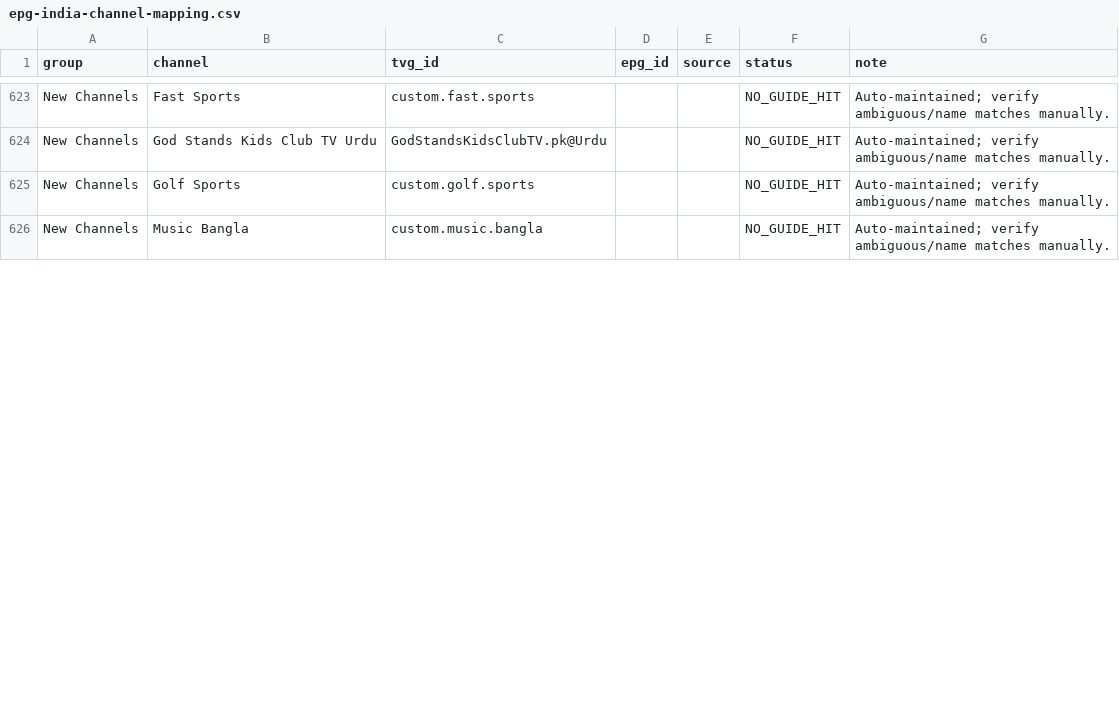
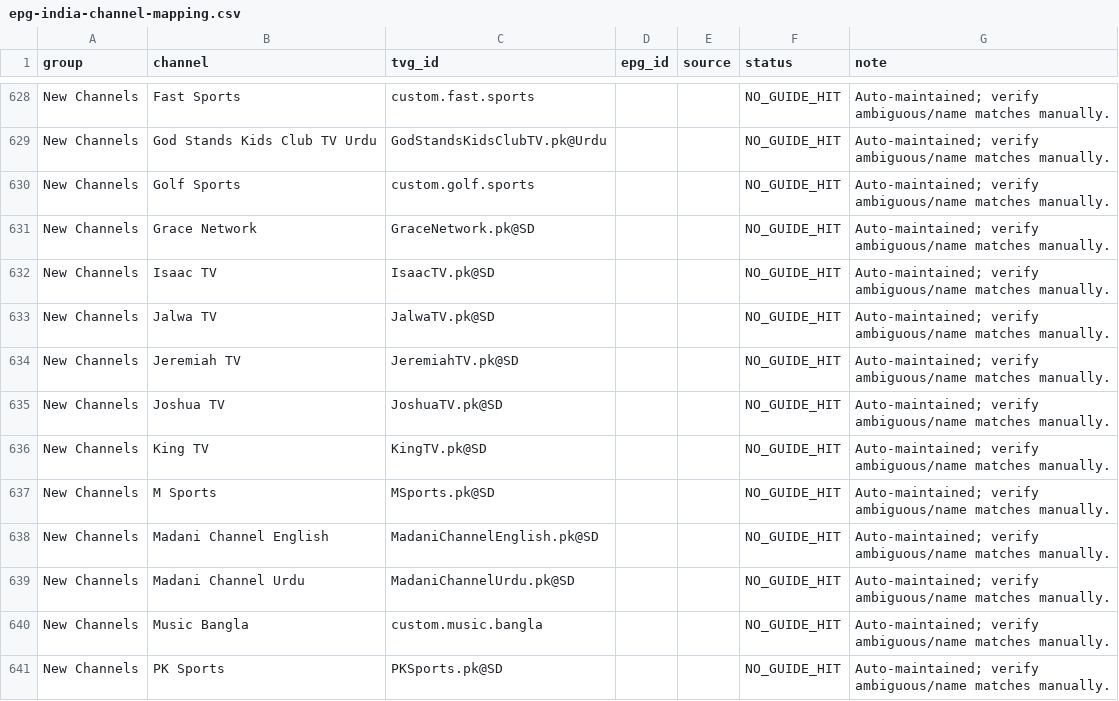
Before and after one commit to saeidrahmanbd/BDIX-IPTV, a CSV file: reports/epg-india-channel-mapping.csv, drawn as a sheet; only a part is shown, gaps mark what is left out; the diff covers the shown part only.

```diff
--- a/reports/epg-india-channel-mapping.csv
+++ b/reports/epg-india-channel-mapping.csv
@@ -625,2 +630,12 @@ New Channels,God Stands Kids Club TV Urdu,GodStandsKidsClubTV.pk@Urdu,,,NO_GUIDE
 New Channels,Golf Sports,custom.golf.sports,,,NO_GUIDE_HIT,Auto-maintained; verify ambiguous/name matches manually.
+New Channels,Grace Network,GraceNetwork.pk@SD,,,NO_GUIDE_HIT,Auto-maintained; verify ambiguous/name matches manually.
+New Channels,Isaac TV,IsaacTV.pk@SD,,,NO_GUIDE_HIT,Auto-maintained; verify ambiguous/name matches manually.
+New Channels,Jalwa TV,JalwaTV.pk@SD,,,NO_GUIDE_HIT,Auto-maintained; verify ambiguous/name matches manually.
+New Channels,Jeremiah TV,JeremiahTV.pk@SD,,,NO_GUIDE_HIT,Auto-maintained; verify ambiguous/name matches manually.
+New Channels,Joshua TV,JoshuaTV.pk@SD,,,NO_GUIDE_HIT,Auto-maintained; verify ambiguous/name matches manually.
+New Channels,King TV,KingTV.pk@SD,,,NO_GUIDE_HIT,Auto-maintained; verify ambiguous/name matches manually.
+New Channels,M Sports,MSports.pk@SD,,,NO_GUIDE_HIT,Auto-maintained; verify ambiguous/name matches manually.
+New Channels,Madani Channel English,MadaniChannelEnglish.pk@SD,,,NO_GUIDE_HIT,Auto-maintained; verify ambiguous/name matches manually.
+New Channels,Madani Channel Urdu,MadaniChannelUrdu.pk@SD,,,NO_GUIDE_HIT,Auto-maintained; verify ambiguous/name matches manually.
 New Channels,Music Bangla,custom.music.bangla,,,NO_GUIDE_HIT,Auto-maintained; verify ambiguous/name matches manually.
+New Channels,PK Sports,PKSports.pk@SD,,,NO_GUIDE_HIT,Auto-maintained; verify ambiguous/name matches manually.
```
Also changed, not shown: 10 added rows and 1 edited cell elsewhere in this file, 26 other files.
